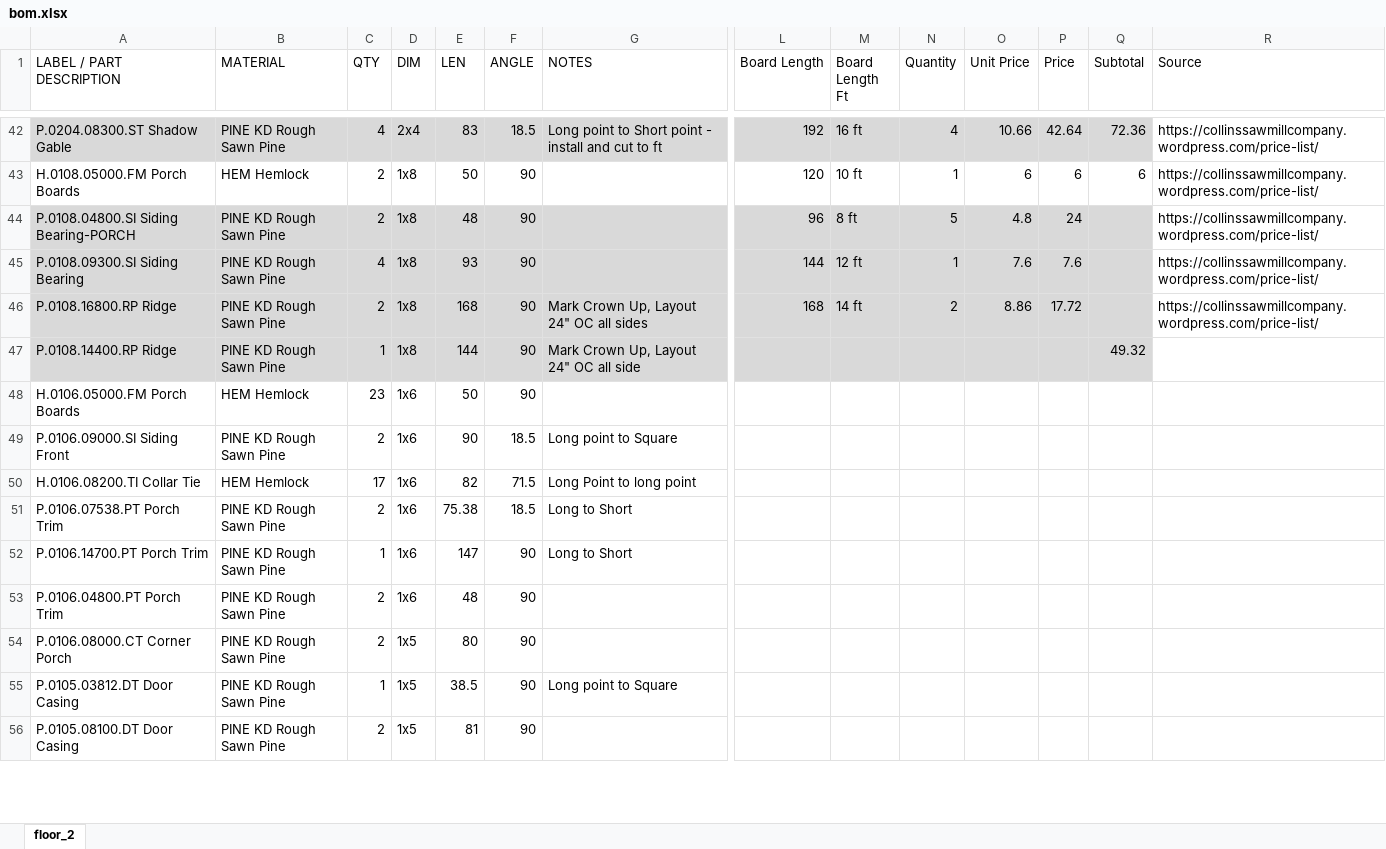
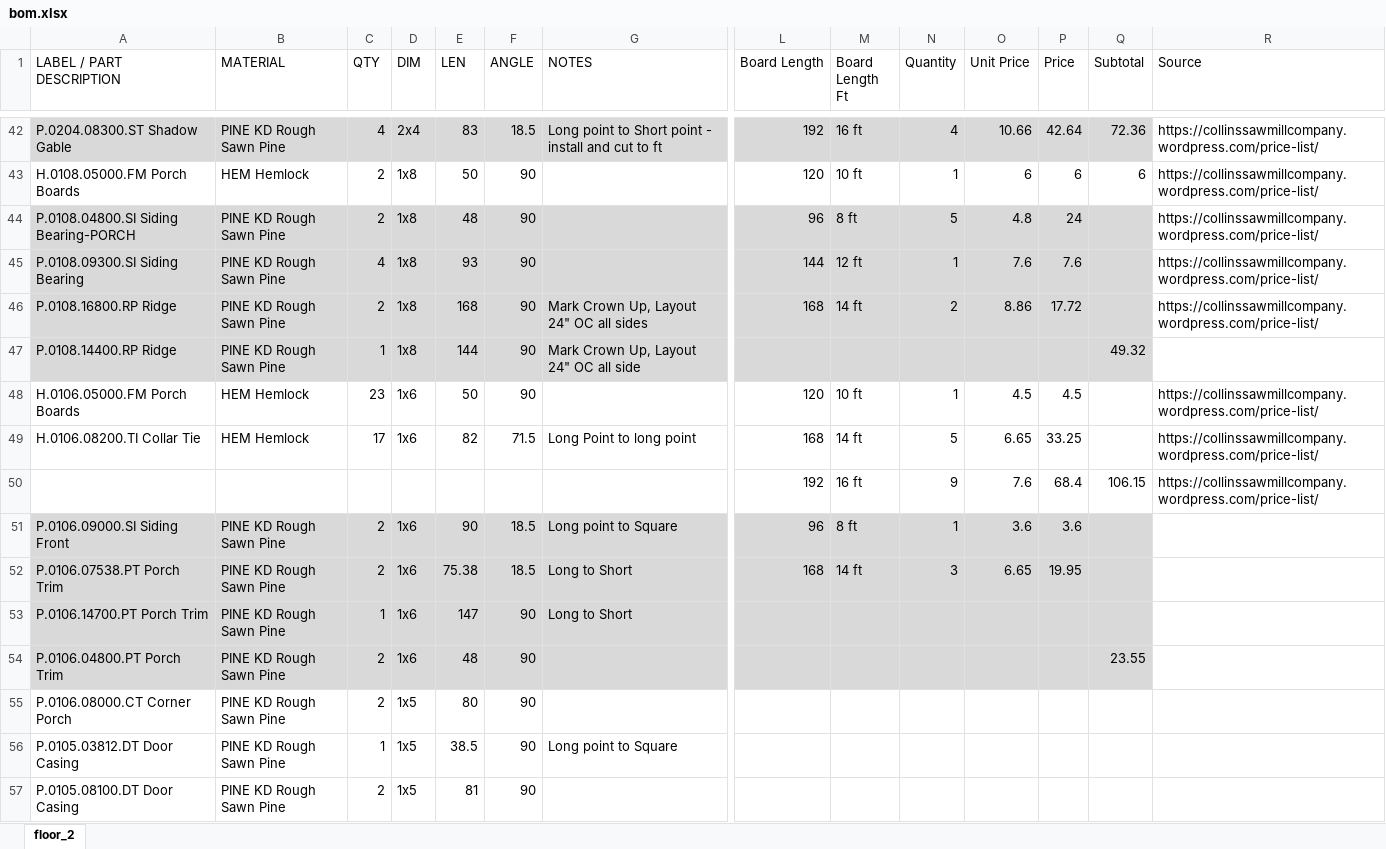
Before and after one commit to nickpalladino/cabin, an Excel workbook: bom.xlsx, sheet floor_2, drawn as a sheet; only a part is shown, gaps mark what is left out; values as stored, in another font and other column widths than the file's, no borders; removed rows and columns are numbered as before the commit, all else as after; rows hold the shown columns only; the diff covers the shown part only; the diff names each change by its address in the sheet, - before the commit and + after, or states it on an @@ line.

Commit message:
Added 1x6 board prices

```diff
--- a/bom.xlsx (sheet floor_2)
+++ b/bom.xlsx (sheet floor_2)
-L48 (Board Length): (empty)
+L48 (Board Length): 120
-M48 (Board Length Ft): (empty)
+M48 (Board Length Ft): 10 ft
-N48 (Quantity): (empty)
+N48 (Quantity): 1
-O48 (Unit Price): (empty)
+O48 (Unit Price): 4.5
-P48 (Price): (empty)
+P48 (Price): 4.5
-R48 (Source): (empty)
+R48 (Source): https://collinssawmillcompany.wordpress.com/price-list/
+row 49: H.0106.08200.TI Collar Tie | HEM Hemlock | 17 | 1x6 | 82 | 71.5 | Long Point to long point | 168 | 14 ft | 5 | 6.65 | 33.25 |  | https://collinssawmillcompany.wordpress.com/price-list/
+row 50:  |  |  |  |  |  |  | 192 | 16 ft | 9 | 7.6 | 68.4 | 106.15 | https://collinssawmillcompany.wordpress.com/price-list/
-A51:Q51 fill: none
+A51:Q51 fill: #D9D9D9
-L51 (Board Length): (empty)
+L51 (Board Length): 96
-M51 (Board Length Ft): (empty)
+M51 (Board Length Ft): 8 ft
-N51 (Quantity): (empty)
+N51 (Quantity): 1
-O51 (Unit Price): (empty)
+O51 (Unit Price): 3.6
-P51 (Price): (empty)
+P51 (Price): 3.6
-row 50: H.0106.08200.TI Collar Tie | HEM Hemlock | 17 | 1x6 | 82 | 71.5 | Long Point to long point
-A52:Q54 fill: none
+A52:Q54 fill: #D9D9D9
-L52 (Board Length): (empty)
+L52 (Board Length): 168
-M52 (Board Length Ft): (empty)
+M52 (Board Length Ft): 14 ft
-N52 (Quantity): (empty)
+N52 (Quantity): 3
-O52 (Unit Price): (empty)
+O52 (Unit Price): 6.65
-P52 (Price): (empty)
+P52 (Price): 19.95
-Q54 (Subtotal): (empty)
+Q54 (Subtotal): 23.55
```
Also changed, not shown: 4 moved rows, 1 edited cell and cell formats elsewhere in this sheet, formulas that keep their value, 3 other files.
